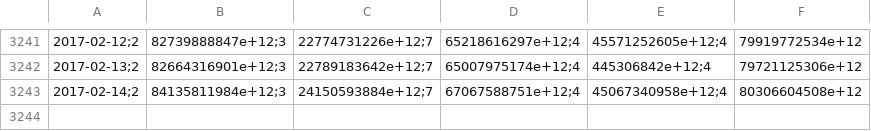
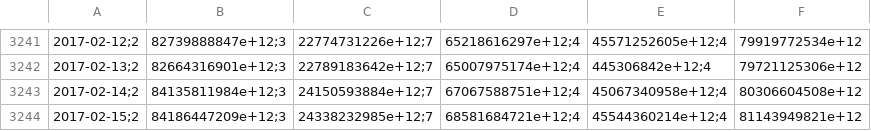
Before and after one commit to collabmarket/data_afp, a CSV file: data/PAT-CAPITAL.csv, drawn as a sheet; only a part is shown, gaps mark what is left out; the diff names each change by its address in the sheet, - before the commit and + after, or states it on an @@ line.

```diff
--- a/data/PAT-CAPITAL.csv
+++ b/data/PAT-CAPITAL.csv
+row 3244: 2017-02-15;2 | 84186447209e+12;3 | 24338232985e+12;7 | 68581684721e+12;4 | 45544360214e+12;4 | 81143949821e+12
```
Also changed, not shown: data/PAT-CUPRUM.csv, data/PAT-HABITAT.csv, 16 other files.
